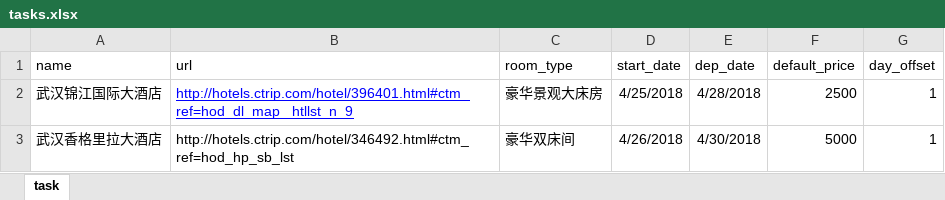
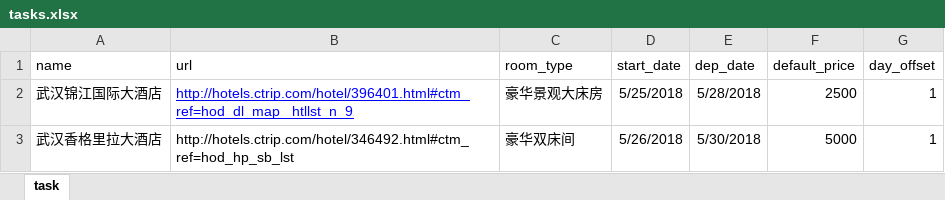
Before and after one commit to cloudersjun/tutorial, an Excel workbook: scrapy_xc/spiders/tasks.xlsx, sheet task, drawn as a sheet; values as stored, in another font and other column widths than the file's, no borders; conditional formats not drawn; the diff names each change by its address in the sheet, - before the commit and + after, or states it on an @@ line.

```diff
--- a/scrapy_xc/spiders/tasks.xlsx (sheet task)
+++ b/scrapy_xc/spiders/tasks.xlsx (sheet task)
-D2 (start_date): 4/25/2018
+D2 (start_date): 5/25/2018
-E2 (dep_date): 4/28/2018
+E2 (dep_date): 5/28/2018
-D3 (start_date): 4/26/2018
+D3 (start_date): 5/26/2018
-E3 (dep_date): 4/30/2018
+E3 (dep_date): 5/30/2018
```
Also changed, not shown: 3 other files.
